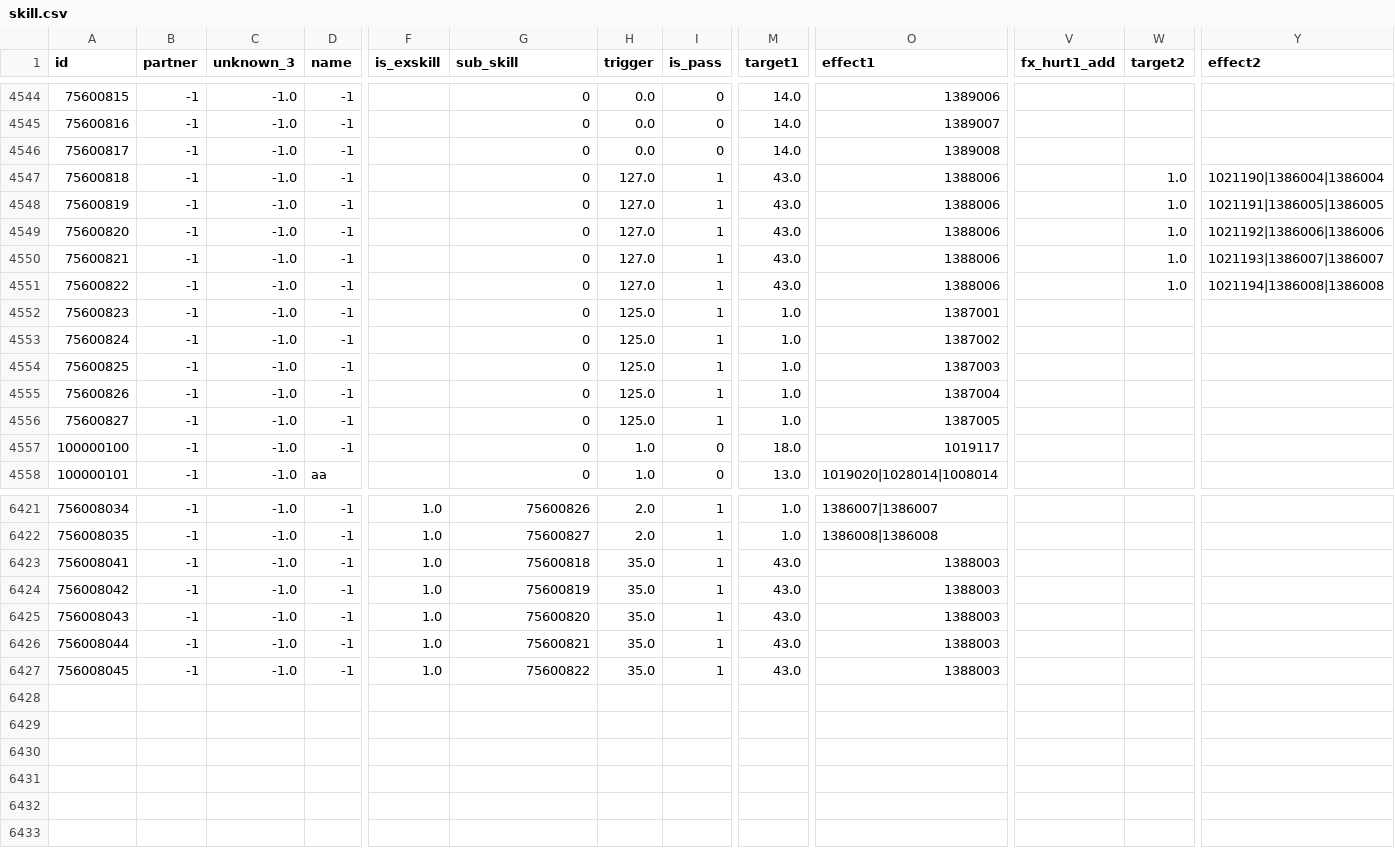
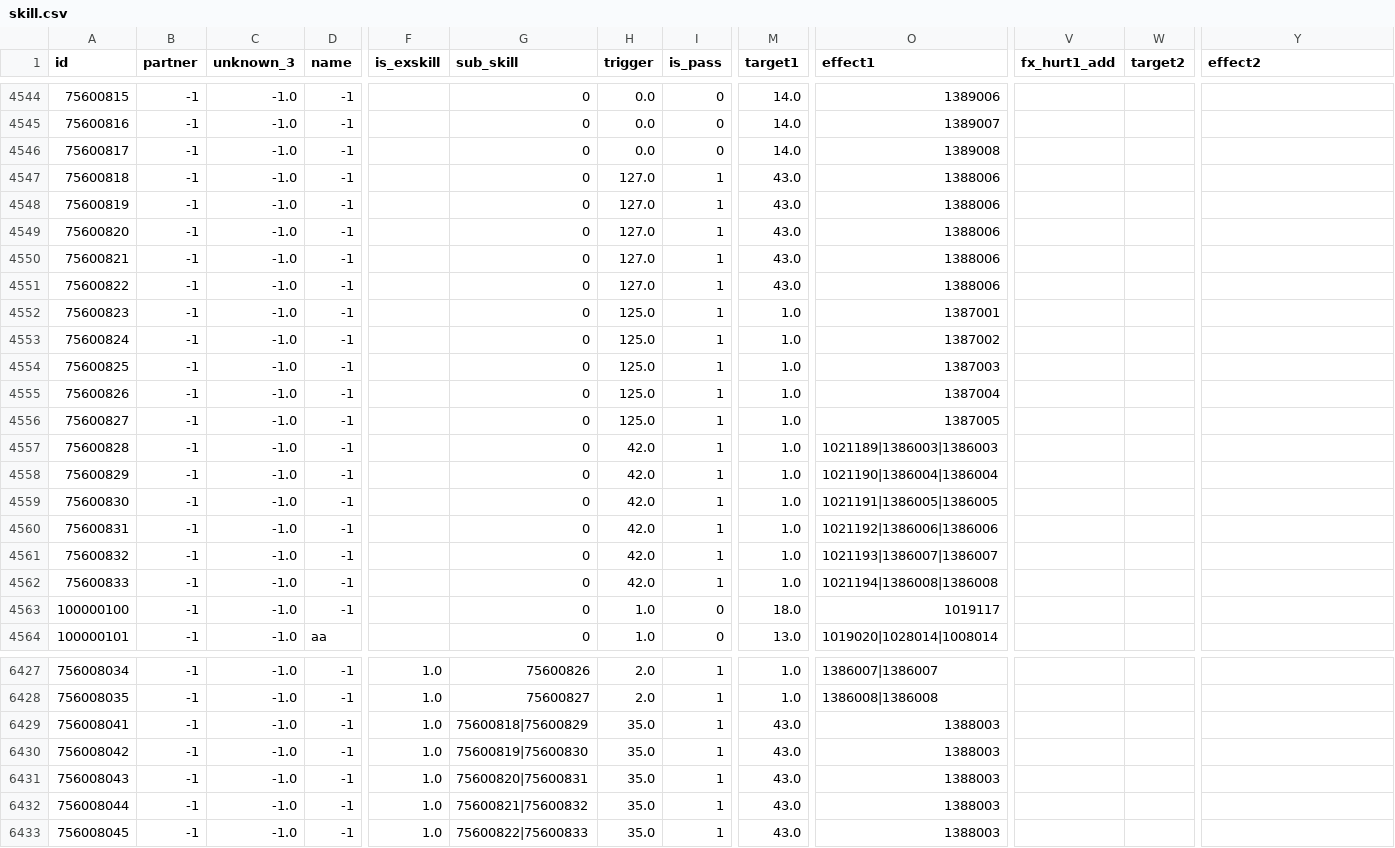
Before and after one commit to afknst/gxb2_tables, a CSV file: combined_tables/skill.csv, drawn as a sheet; only a part is shown, gaps mark what is left out; addresses are those after the commit; rows hold the shown columns only; the diff covers the shown part only; the diff names each change by its address in the sheet, - before the commit and + after, or states it on an @@ line.

```diff
--- a/combined_tables/skill.csv
+++ b/combined_tables/skill.csv
-W4547:W4551 (target2): 1.0
+W4547:W4551 (target2): (empty)
-Y4547 (effect2): 1021190|1386004|1386004
+Y4547 (effect2): (empty)
-Y4548 (effect2): 1021191|1386005|1386005
+Y4548 (effect2): (empty)
-Y4549 (effect2): 1021192|1386006|1386006
+Y4549 (effect2): (empty)
-Y4550 (effect2): 1021193|1386007|1386007
+Y4550 (effect2): (empty)
-Y4551 (effect2): 1021194|1386008|1386008
+Y4551 (effect2): (empty)
+row 4557: 75600828 | -1 | -1.0 | -1 |  | 0 | 42.0 | 1 | 1.0 | 1021189|1386003|1386003
+row 4558: 75600829 | -1 | -1.0 | -1 |  | 0 | 42.0 | 1 | 1.0 | 1021190|1386004|1386004
+row 4559: 75600830 | -1 | -1.0 | -1 |  | 0 | 42.0 | 1 | 1.0 | 1021191|1386005|1386005
+row 4560: 75600831 | -1 | -1.0 | -1 |  | 0 | 42.0 | 1 | 1.0 | 1021192|1386006|1386006
+row 4561: 75600832 | -1 | -1.0 | -1 |  | 0 | 42.0 | 1 | 1.0 | 1021193|1386007|1386007
+row 4562: 75600833 | -1 | -1.0 | -1 |  | 0 | 42.0 | 1 | 1.0 | 1021194|1386008|1386008
-G6429 (sub_skill): 75600818
+G6429 (sub_skill): 75600818|75600829
-G6430 (sub_skill): 75600819
+G6430 (sub_skill): 75600819|75600830
-G6431 (sub_skill): 75600820
+G6431 (sub_skill): 75600820|75600831
-G6432 (sub_skill): 75600821
+G6432 (sub_skill): 75600821|75600832
-G6433 (sub_skill): 75600822
+G6433 (sub_skill): 75600822|75600833
```
Also changed, not shown: 3 edited cells elsewhere in this file, tables/ja_jp/translation_ja_jp.csv, tables/misc.csv, 5 other files.
